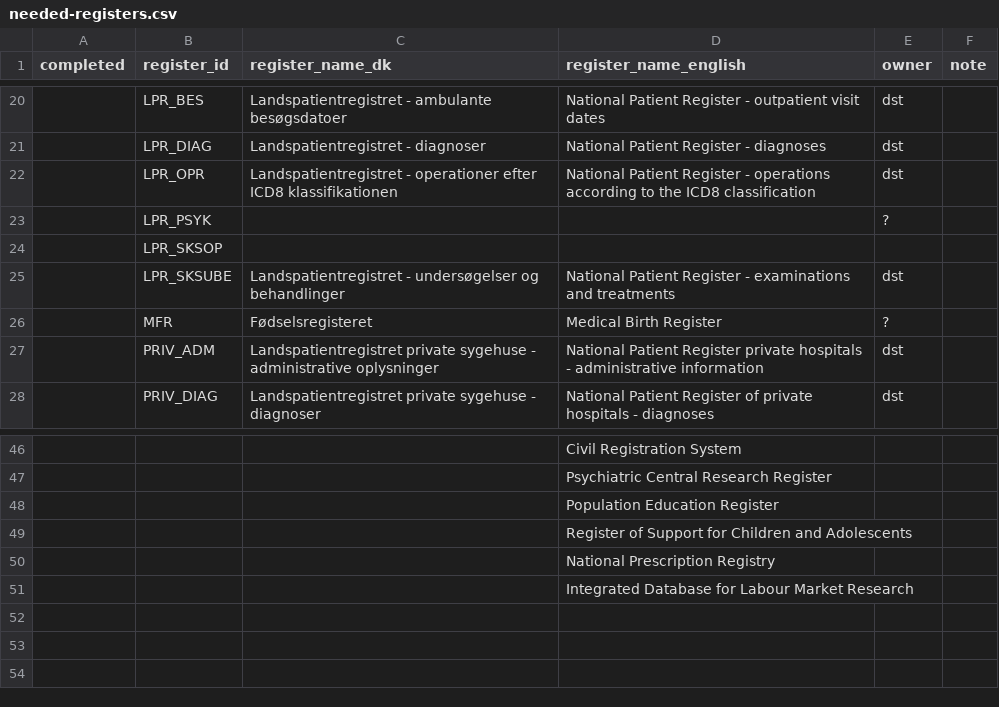
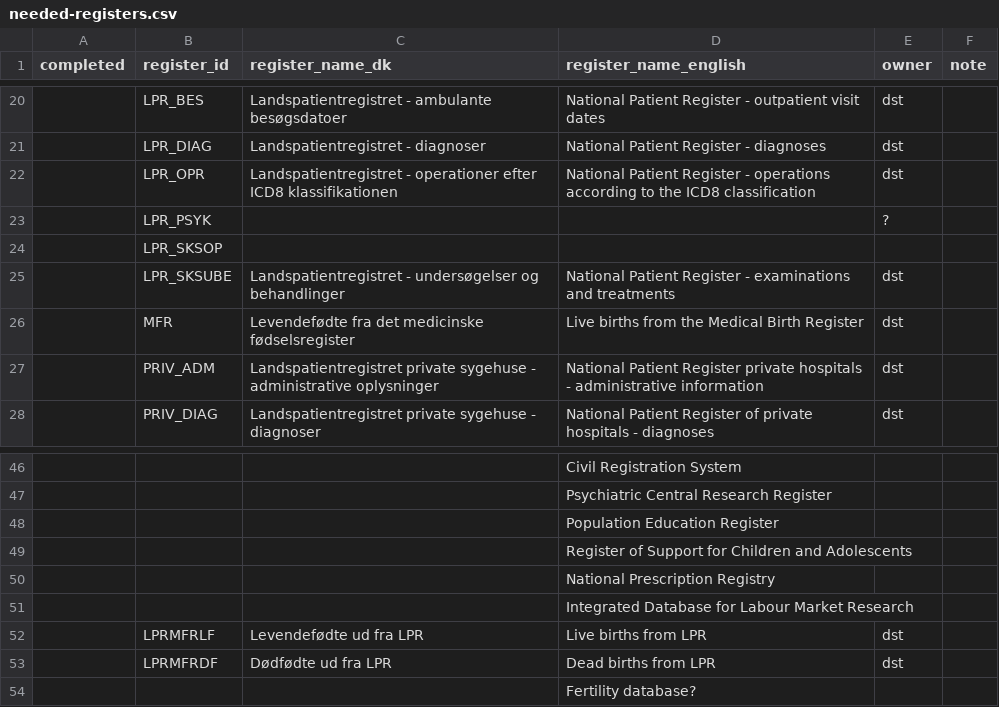
Before and after one commit to steno-aarhus/darter-project, a CSV file: data/needed-registers.csv, drawn as a sheet; only a part is shown, gaps mark what is left out.

Commit message:
add mfr abbreviations and register names

```diff
--- a/data/needed-registers.csv
+++ b/data/needed-registers.csv
@@ -25,3 +25,3 @@ completed,register_id,register_name_dk,register_name_english,owner,note
 ,LPR_SKSUBE,Landspatientregistret - undersøgelser og behandlinger,National Patient Register - examinations and treatments,dst,
-,MFR,Fødselsregisteret,Medical Birth Register,?,
+,MFR,Levendefødte fra det medicinske fødselsregister,Live births from the Medical Birth Register,dst,
 ,PRIV_ADM,Landspatientregistret private sygehuse - administrative oplysninger,National Patient Register private hospitals - administrative information,dst,
@@ -51 +51,4 @@ completed,register_id,register_name_dk,register_name_english,owner,note
 ,,,Integrated Database for Labour Market Research,,
+,LPRMFRLF,Levendefødte ud fra LPR,Live births from LPR,dst,
+,LPRMFRDF,Dødfødte ud fra LPR,Dead births from LPR,dst,
+,,,Fertility database?,,
```
